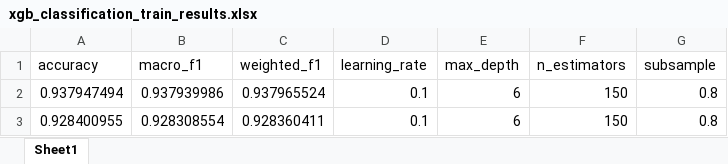
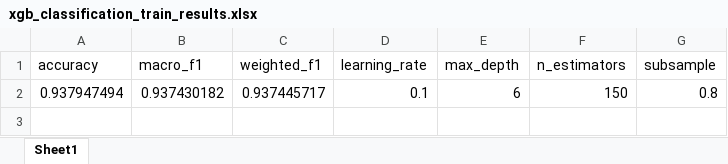
Before and after one commit to AGHusky0611/Soil-Organic-Carbon, an Excel workbook: xgb_classification_train_results.xlsx, sheet Sheet1, drawn as a sheet; values as stored, in another font and other column widths than the file's, no borders; the diff names each change by its address in the sheet, - before the commit and + after, or states it on an @@ line.

Commit message:
Update XGBoost classification model outputs and training history files

```diff
--- a/xgb_classification_train_results.xlsx (sheet Sheet1)
+++ b/xgb_classification_train_results.xlsx (sheet Sheet1)
-B2 (macro_f1): 0.937939986
+B2 (macro_f1): 0.937430182
-C2 (weighted_f1): 0.937965524
+C2 (weighted_f1): 0.937445717
-row 3: 0.928400955 | 0.928308554 | 0.928360411 | 0.1 | 6 | 150 | 0.8
```
Also changed, not shown: confusion_matrix.xlsx, training_history.xlsx, 3 other files.
